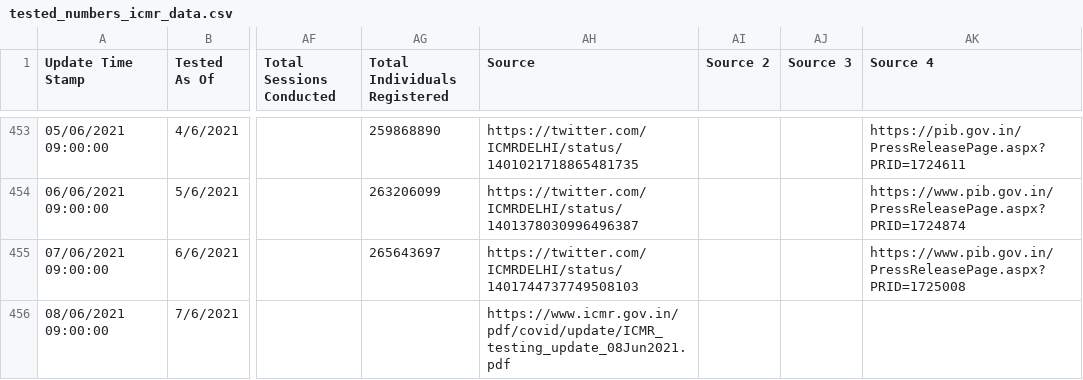
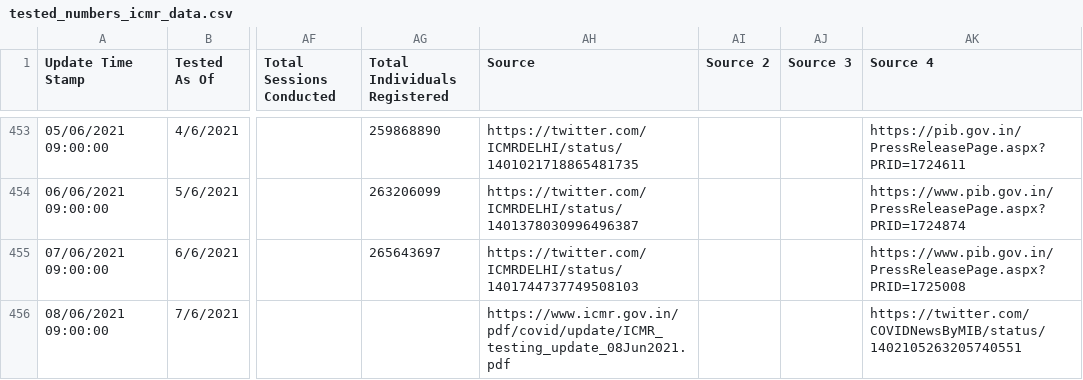
Before and after one commit to covid19india/api, a CSV file: csv/latest/tested_numbers_icmr_data.csv, drawn as a sheet; only a part is shown, gaps mark what is left out; the diff names each change by its address in the sheet, - before the commit and + after, or states it on an @@ line.

Commit message:
data updated on - Tue Jun  8 03:47:54 UTC 2021

```diff
--- a/csv/latest/tested_numbers_icmr_data.csv
+++ b/csv/latest/tested_numbers_icmr_data.csv
-AK456 (Source 4): (empty)
+AK456 (Source 4): https://twitter.com/COVIDNewsByMIB/status/1402105263205740551
```
Also changed, not shown: csv/latest/case_time_series.csv, csv/latest/district_wise.csv, 27 other files.
